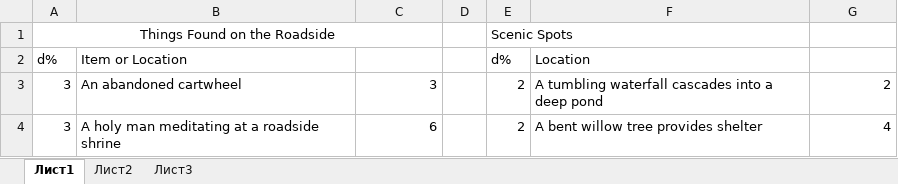
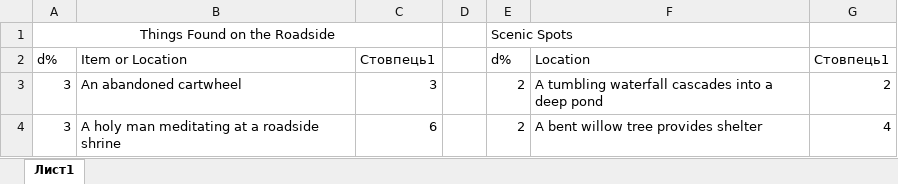
Before and after one commit to palikhov/cyborgsandmages, an Excel workbook: public/files/downloads/things.xlsx, sheet Лист1, drawn as a sheet; only a part is shown; values as stored, in another font and other column widths than the file's, no borders; table styles not drawn; the diff names each change by its address in the sheet, - before the commit and + after, or states it on an @@ line.

```diff
--- a/public/files/downloads/things.xlsx (sheet Лист1)
+++ b/public/files/downloads/things.xlsx (sheet Лист1)
-sheet tab: Лист2
-sheet tab: Лист3
-C2: (empty)
+C2: Стовпець1
-G2: (empty)
+G2: Стовпець1
```
Also changed, not shown: public/files/downloads/031-palant-guide-to-adventurers-league-backgrounds.xlsx, public/files/downloads/E5E EQUIPMENT FRCS 3.5 ED.xlsx, 33 other files.
